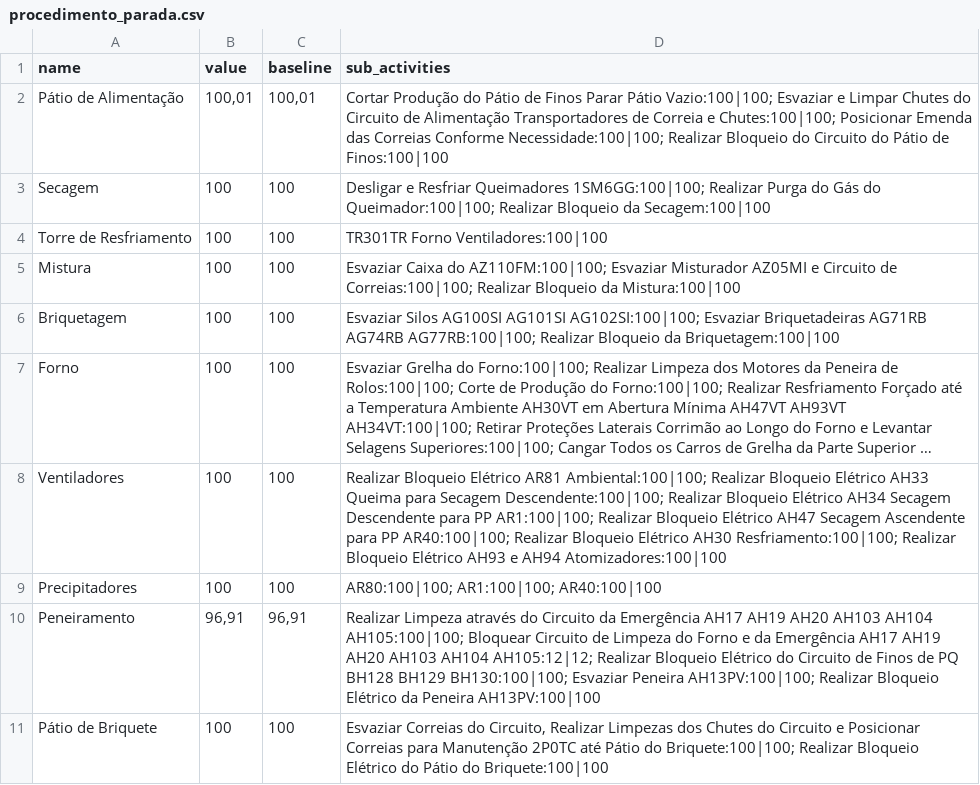
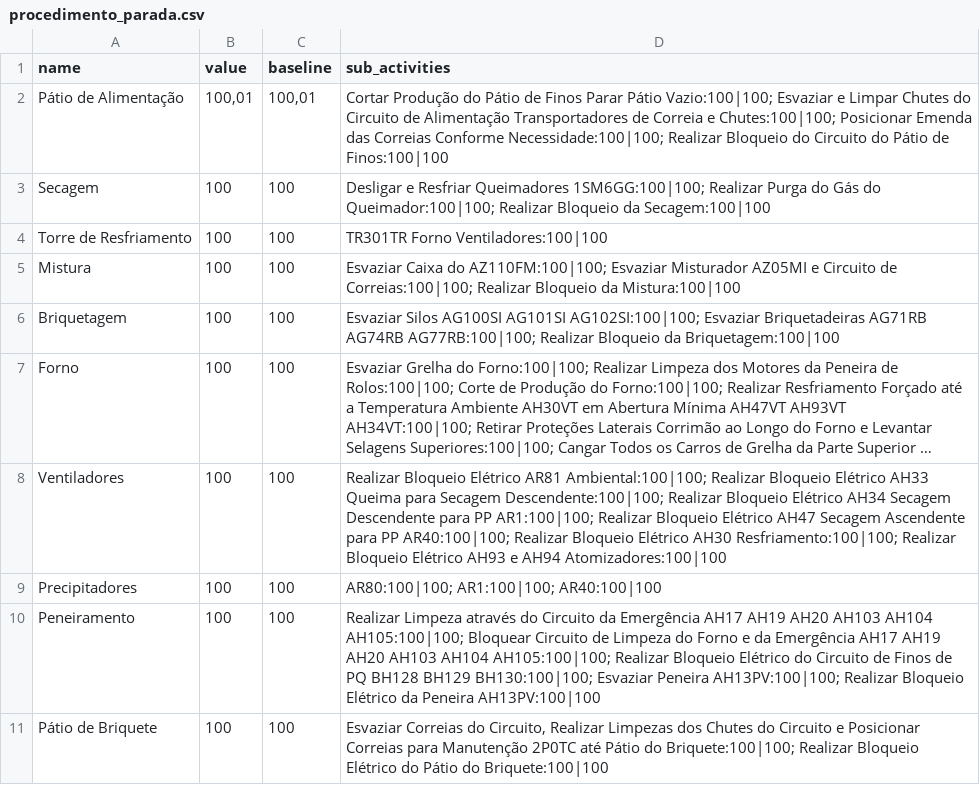
Before and after one commit to Lucas-dev98/Evolu-oParadaFria3, a CSV file: data/csv/procedimento_parada.csv, drawn as a sheet; long unchanged cells end in ….

```diff
--- a/data/csv/procedimento_parada.csv
+++ b/data/csv/procedimento_parada.csv
@@ -9,3 +9,3 @@ Ventiladores,100,100,Realizar Bloqueio Elétrico AR81 Ambiental:100|100; Realiza
 Precipitadores,100,100,AR80:100|100; AR1:100|100; AR40:100|100
-Peneiramento,"96,91","96,91",Realizar Limpeza através do Circuito da Emergência AH17  AH19  AH20  AH103  AH104  AH105:100|100; Bloquear Circuito de Limpeza do Forno e da Emergência AH17  AH19  AH20  AH103  AH104  AH105:12|12; Realizar Bloqueio Elétrico do Circuito de Finos de PQ BH128  BH129  BH130:100|100; Esvaziar Peneira AH13PV:100|100; Realizar Bloqueio Elétrico da Peneira AH13PV:100|100
+Peneiramento,100,100,Realizar Limpeza através do Circuito da Emergência AH17  AH19  AH20  AH103  AH104  AH105:100|100; Bloquear Circuito de Limpeza do Forno e da Emergência AH17  AH19  AH20  AH103  AH104  AH105:100|100; Realizar Bloqueio Elétrico do Circuito de Finos de PQ BH128  BH129  BH130:100|100; Esvaziar Peneira AH13PV:100|100; Realizar Bloqueio Elétrico da Peneira AH13PV:100|100
 Pátio de Briquete,100,100,"Esvaziar Correias do Circuito, Realizar Limpezas dos Chutes do Circuito e Posicionar Correias para Manutenção 2P0TC até Pátio do Briquete:100|100; Realizar Bloqueio Elétrico do Pátio do Briquete:100|100"
```
Also changed, not shown: data/Project/250609 - Report - PFBT1.csv, data/csv/frentes_filtrado.csv, 5 other files.
